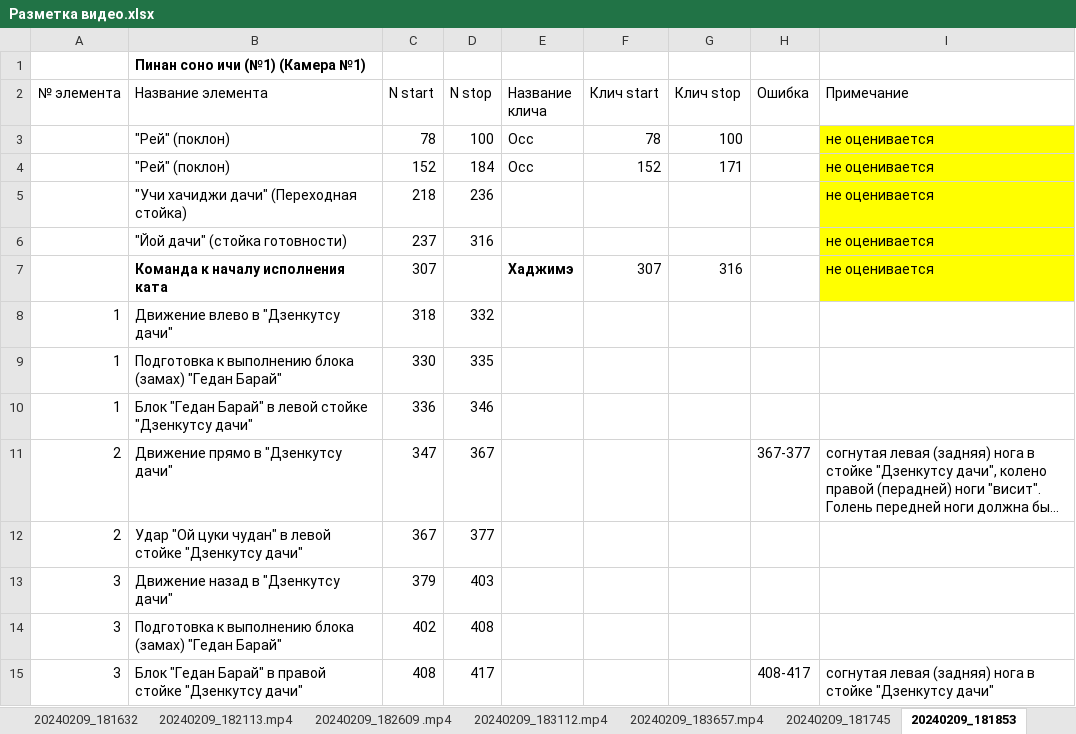
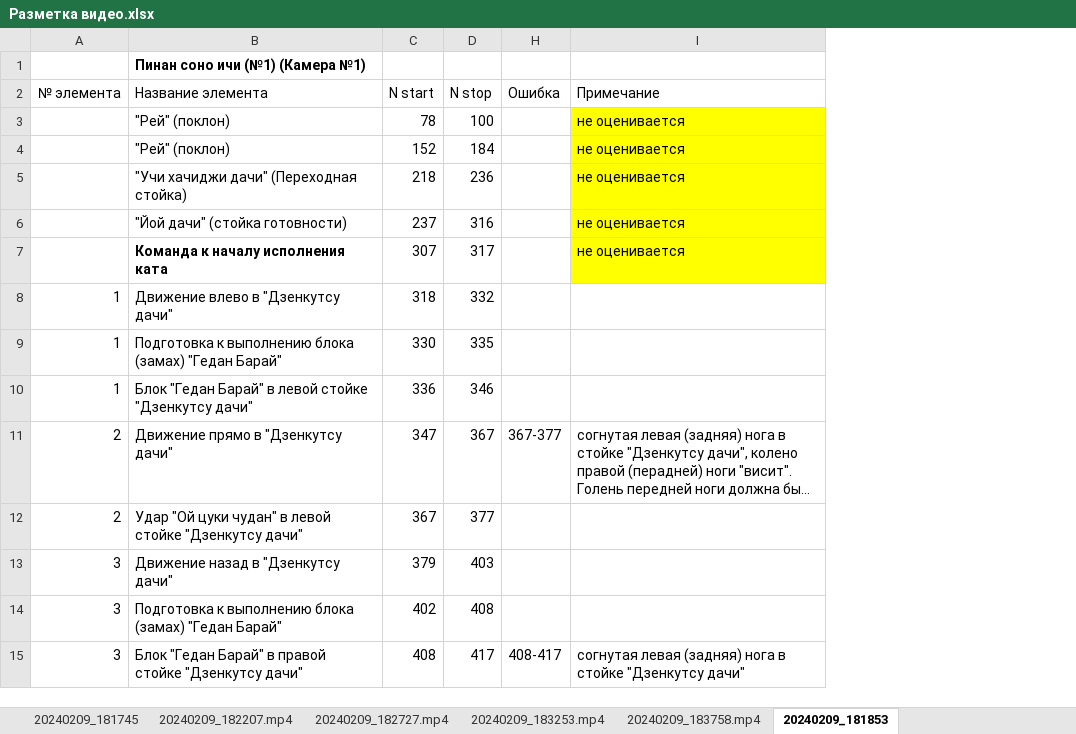
Before and after one commit to vokulovskiy/karate, an Excel workbook: Разметка видео.xlsx, sheet 20240209_181853, drawn as a sheet; only a part is shown; long unchanged cells end in …; values as stored, in another font and other column widths than the file's, no borders; the diff names each change by its address in the sheet, - before the commit and + after, or states it on an @@ line.

```diff
--- a/Разметка видео.xlsx (sheet 20240209_181853)
+++ b/Разметка видео.xlsx (sheet 20240209_181853)
+sheet tab: 20240209_182207.mp4
+sheet tab: 20240209_182727.mp4
+sheet tab: 20240209_183253.mp4
+sheet tab: 20240209_183758.mp4
@@ column E (Название клича) hidden, rows 3-7: Осс | Осс |  |  | Хаджимэ @@
@@ column F (Клич start) hidden, rows 3-7: 78 | 152 |  |  | 307 @@
@@ column G (Клич stop) hidden, rows 3-7: 100 | 171 |  |  | 316 @@
-D7 (N stop): (empty)
+D7 (N stop): 317
```
Also changed, not shown: sheet 20240209_182113.mp4, sheet 20240209_183657.mp4, sheet 20240209_183112.mp4, sheet 20240209_182609 .mp4, sheet 20240209_181457, sheet 20240209_181745, 4 more sheets, 7 other files.
